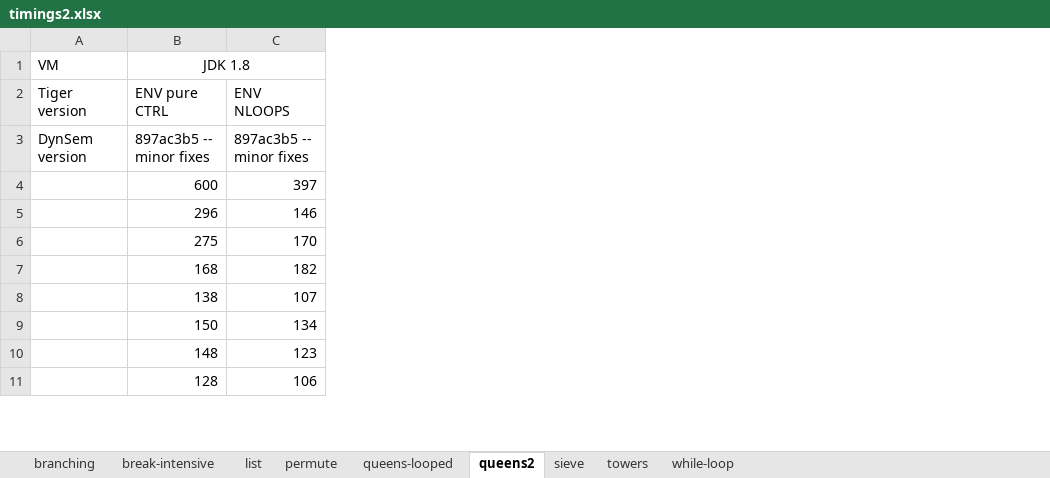
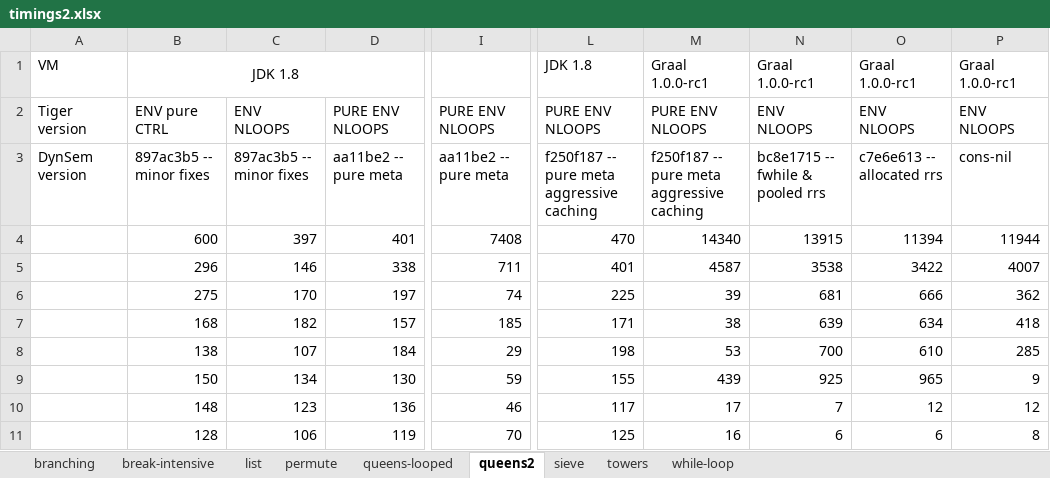
Before and after one commit to MetaBorgCube/metaborg-tiger, an Excel workbook: org.metaborg.lang.tiger.example/microbenchmarks/timings2.xlsx, sheet queens2, drawn as a sheet; only a part is shown, gaps mark what is left out; values as stored, in another font and other column widths than the file's, no borders; charts and pictures not drawn; the diff names each change by its address in the sheet, - before the commit and + after, or states it on an @@ line.

```diff
--- a/org.metaborg.lang.tiger.example/microbenchmarks/timings2.xlsx (sheet queens2)
+++ b/org.metaborg.lang.tiger.example/microbenchmarks/timings2.xlsx (sheet queens2)
+column D, rows 2-11: PURE ENV NLOOPS | aa11be2 -- pure meta | 401 | 338 | 197 | 157 | 184 | 130 | 136 | 119
+column I, rows 2-11: PURE ENV NLOOPS | aa11be2 -- pure meta | 7408 | 711 | 74 | 185 | 29 | 59 | 46 | 70
+column L, rows 1-11: JDK 1.8 | PURE ENV NLOOPS | f250f187 -- pure meta aggressive caching | 470 | 401 | 225 | 171 | 198 | 155 | 117 | 125
+column M, rows 1-11: Graal 1.0.0-rc1 | PURE ENV NLOOPS | f250f187 -- pure meta aggressive caching | 14340 | 4587 | 39 | 38 | 53 | 439 | 17 | 16
+column N, rows 1-11: Graal 1.0.0-rc1 | ENV NLOOPS | bc8e1715 -- fwhile & pooled rrs | 13915 | 3538 | 681 | 639 | 700 | 925 | 7 | 6
+column O, rows 1-11: Graal 1.0.0-rc1 | ENV NLOOPS | c7e6e613 -- allocated rrs | 11394 | 3422 | 666 | 634 | 610 | 965 | 12 | 6
+column P, rows 1-11: Graal 1.0.0-rc1 | ENV NLOOPS | cons-nil | 11944 | 4007 | 362 | 418 | 285 | 9 | 12 | 8
```
Also changed, not shown: sheet towers, sheet permute, sheet list, charts or pictures.
